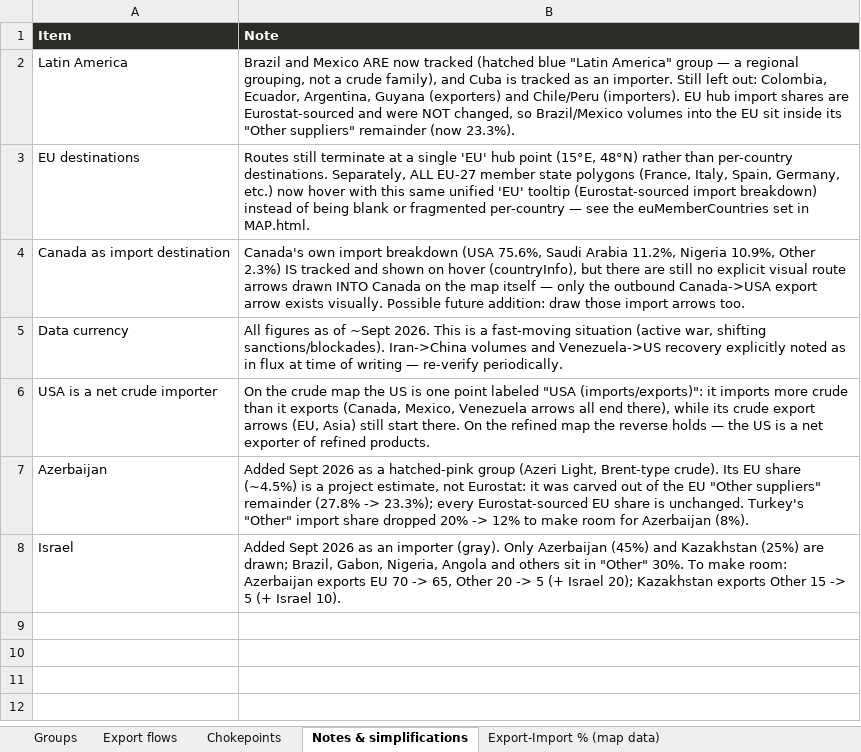
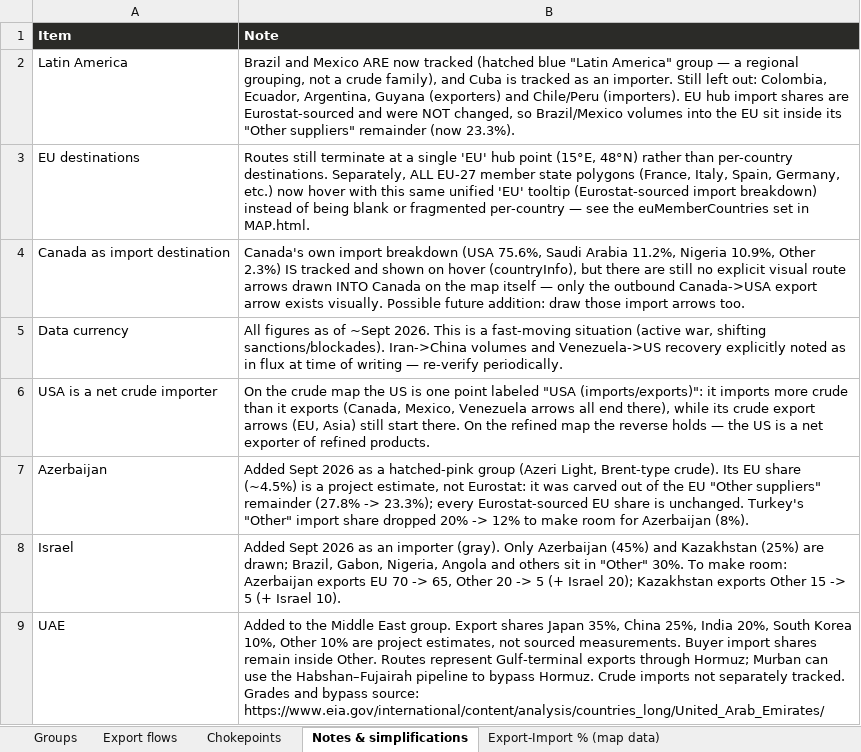
Before and after one commit to mdipietro09/ClaudeCodeAI, an Excel workbook: OILmap/crude.xlsx, sheet Notes & simplifications, drawn as a sheet; values as stored, in another font and other column widths than the file's, no borders; the diff names each change by its address in the sheet, - before the commit and + after, or states it on an @@ line.

```diff
--- a/OILmap/crude.xlsx (sheet Notes & simplifications)
+++ b/OILmap/crude.xlsx (sheet Notes & simplifications)
+row 9: UAE | Added to the Middle East group. Export shares Japan 35%, China 25%, India 20%, South Korea 10%, Other 10% are project estimates, not sourced measurements. Buyer import shares remain inside Other. Routes represent Gulf-terminal exports through Hormuz; Murban can use the Habshan–Fujairah pipeline to bypass Hormuz. Crude imports not separately tracked. Grades and bypass source: https://www.eia.gov/international/content/analysis/countries_long/United_Arab_Emirates/
```
Also changed, not shown: sheet Export-Import % (map data), sheet Export flows, sheet Groups, sheet Chokepoints, BONDchart/macro.xlsx, GYMapp/gains.xlsx, 8 other files.
